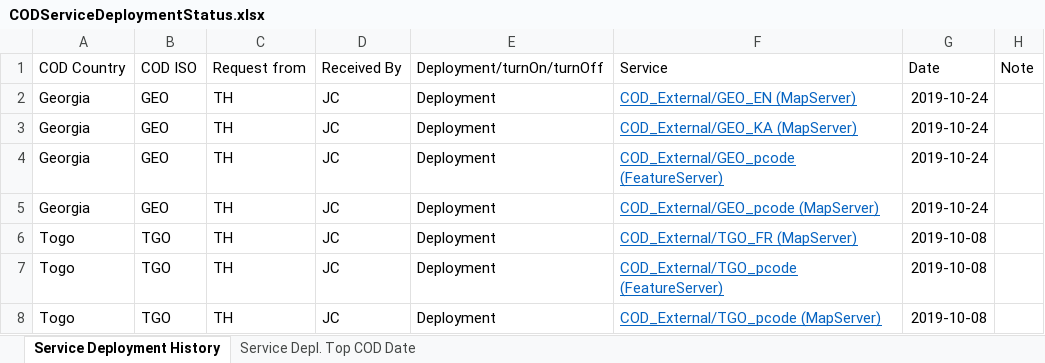
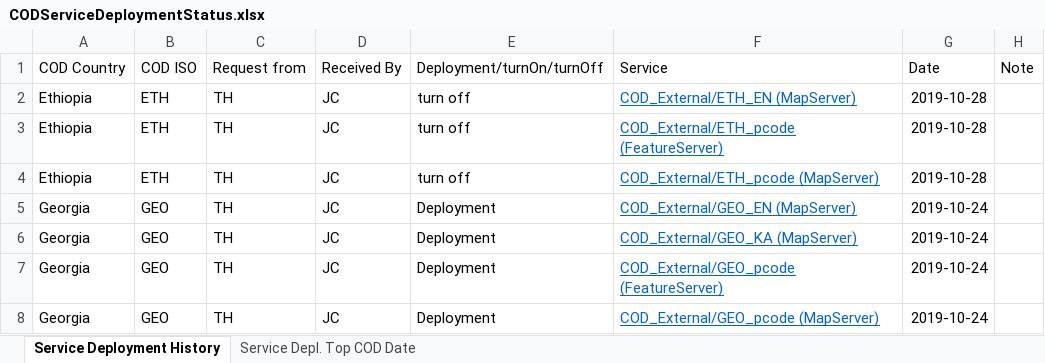
Before and after one commit to UGA-ITOSHumanitarianGIS/mapservicedoc, an Excel workbook: Data/CODServiceDeploymentStatus.xlsx, sheet Service Deployment History, drawn as a sheet; only a part is shown; the shorter side is filled out with more unchanged rows; values as stored, in another font and other column widths than the file's, no borders; conditional formats and table styles not drawn; the diff names each change by its address in the sheet, - before the commit and + after, or states it on an @@ line.

Commit message:
Update CODServiceDeploymentStatus.xlsx

```diff
--- a/Data/CODServiceDeploymentStatus.xlsx (sheet Service Deployment History)
+++ b/Data/CODServiceDeploymentStatus.xlsx (sheet Service Deployment History)
+row 2: Ethiopia | ETH | TH | JC | turn off | COD_External/ETH_EN (MapServer) | 2019-10-28
+row 3: Ethiopia | ETH | TH | JC | turn off | COD_External/ETH_pcode (FeatureServer) | 2019-10-28
+row 4: Ethiopia | ETH | TH | JC | turn off | COD_External/ETH_pcode (MapServer) | 2019-10-28
```
Also changed, not shown: sheet Service Depl. Top COD Date.
